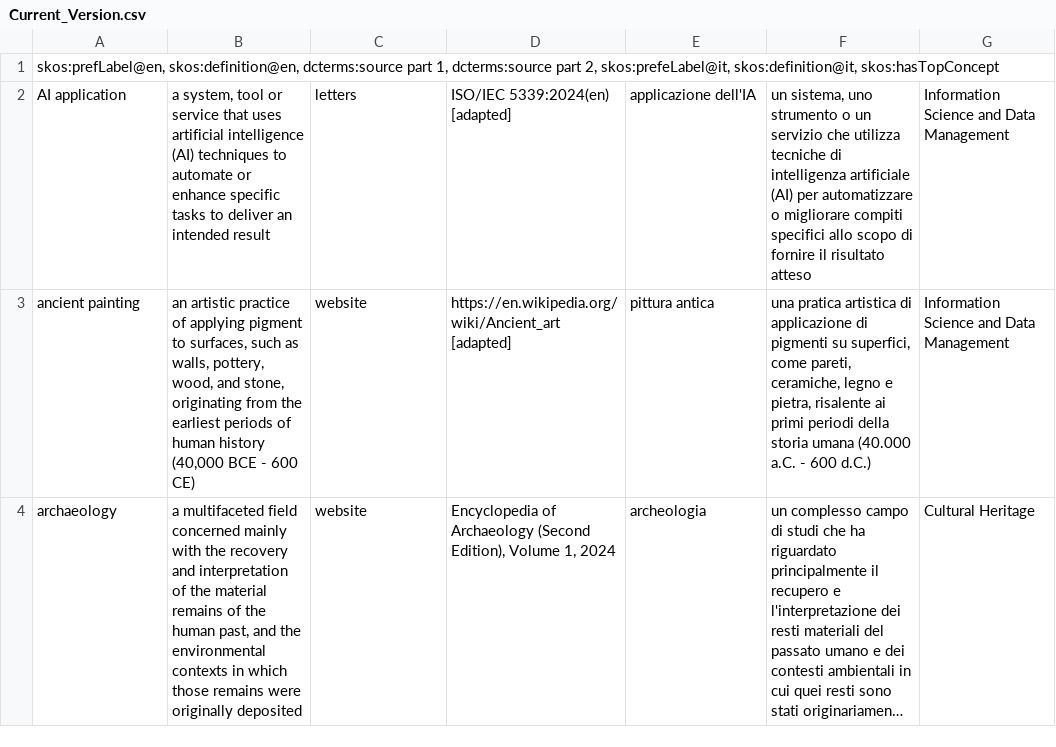
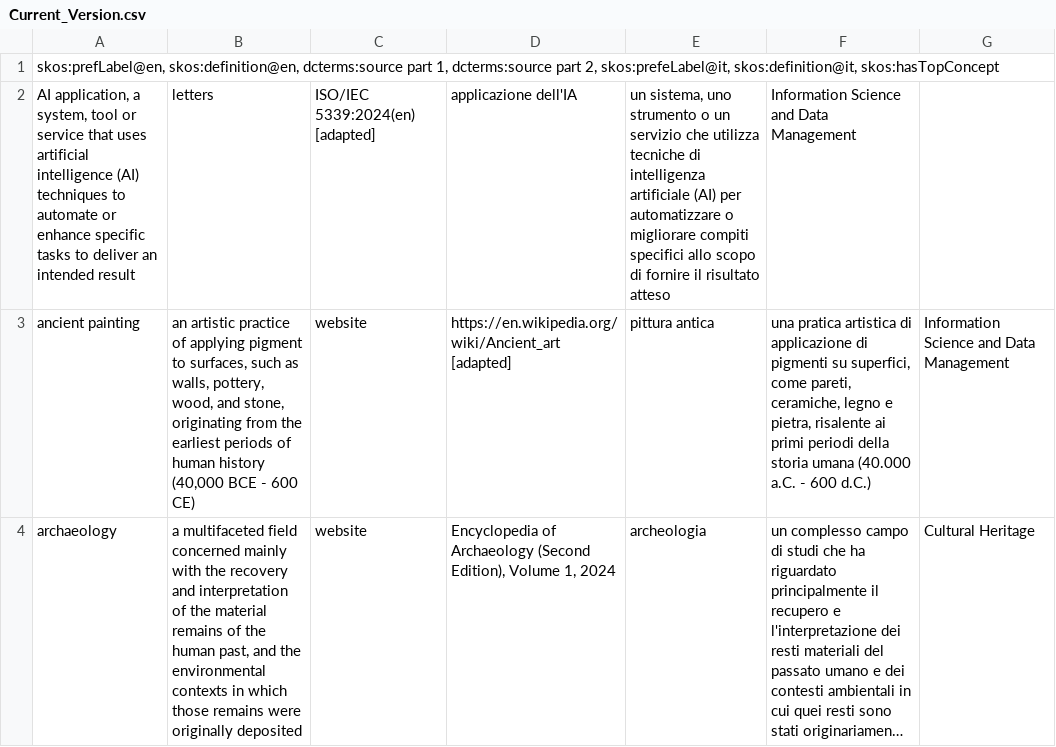
Before and after one commit to ECHOES-ECCCH-TECHNICAL/ECHOES-Glossary, a CSV file: Current_Version.csv, drawn as a sheet; only a part is shown; long unchanged cells end in ….

Commit message:
Update Current_Version.csv
Fixed line 2

```diff
--- a/Current_Version.csv
+++ b/Current_Version.csv
@@ -1,3 +1,3 @@
 skos:prefLabel@en, skos:definition@en, dcterms:source part 1, dcterms:source part 2, skos:prefeLabel@it, skos:definition@it, skos:hasTopConcept
-"AI application";a system, tool or service that uses artificial intelligence (AI) techniques to automate or enhance specific tasks to deliver an intended result;letters;ISO/IEC 5339:2024(en) [adapted];applicazione dell'IA;un sistema, uno strumento o un servizio che utilizza tecniche di intelligenza artificiale (AI) per automatizzare o migliorare compiti specifici allo scopo di fornire il risultato atteso;Information Science and Data Management ;;;;;;;;;;;;;;;;;;;
+"AI application", a system, tool or service that uses artificial intelligence (AI) techniques to automate or enhance specific tasks to deliver an intended result;letters;ISO/IEC 5339:2024(en) [adapted];applicazione dell'IA;un sistema, uno strumento o un servizio che utilizza tecniche di intelligenza artificiale (AI) per automatizzare o migliorare compiti specifici allo scopo di fornire il risultato atteso;Information Science and Data Management ;;;;;;;;;;;;;;;;;;;
 ancient painting;an artistic practice of applying pigment to surfaces, such as walls, pottery, wood, and stone, originating from the earliest periods of human history (40,000 BCE - 600 CE);website;https://en.wikipedia.org/wiki/Ancient_art  [adapted];pittura antica;una pratica artistica di applicazione di pigmenti su superfici, come pareti, ceramiche, legno e pietra, risalente ai primi periodi della storia umana (40.000 a.C. - 600 d.C.);Information Science and Data Management ;;;;;;;;;;;;;;;;;;;
```
